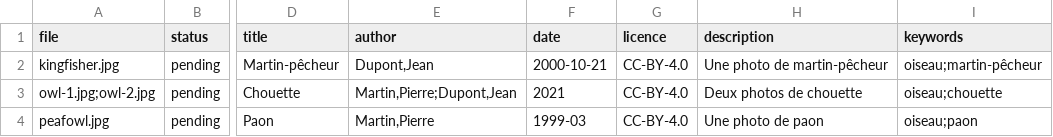
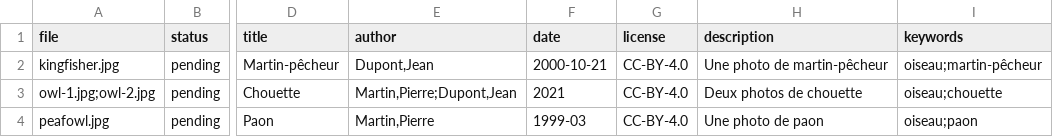
Before and after one commit to xy-liao/o-nakala-core, a CSV file: simple-dataset/dataset.csv, drawn as a sheet; only a part is shown, gaps mark what is left out; the diff names each change by its address in the sheet, - before the commit and + after, or states it on an @@ line.

```diff
--- a/simple-dataset/dataset.csv
+++ b/simple-dataset/dataset.csv
-G1: licence
+G1: license
```
Also changed, not shown: output.csv, 1 other file.
